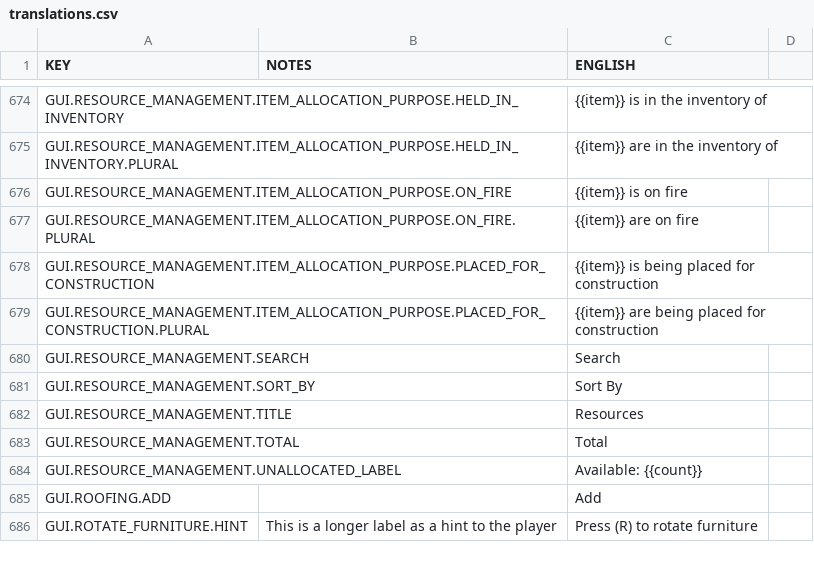
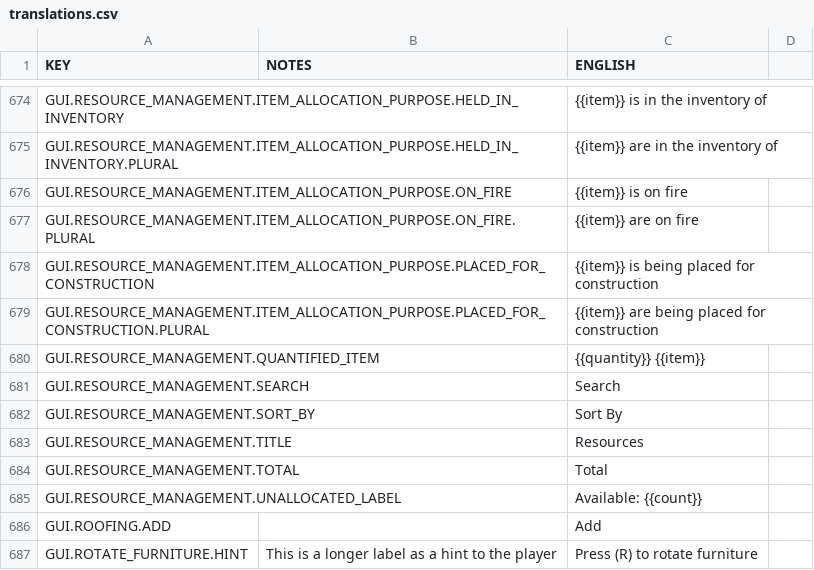
Before and after one commit to rossturner/mountaincore, a CSV file: core/mods/base/translations/translations.csv, drawn as a sheet; only a part is shown, gaps mark what is left out; the diff names each change by its address in the sheet, - before the commit and + after, or states it on an @@ line.

Commit message:
hiding resource overview when tutorial started
Displaying item type text without worrying about material

```diff
--- a/core/mods/base/translations/translations.csv
+++ b/core/mods/base/translations/translations.csv
+row 680: GUI.RESOURCE_MANAGEMENT.QUANTIFIED_ITEM |  | {{quantity}} {{item}}
```
Also changed, not shown: 4 other files.
